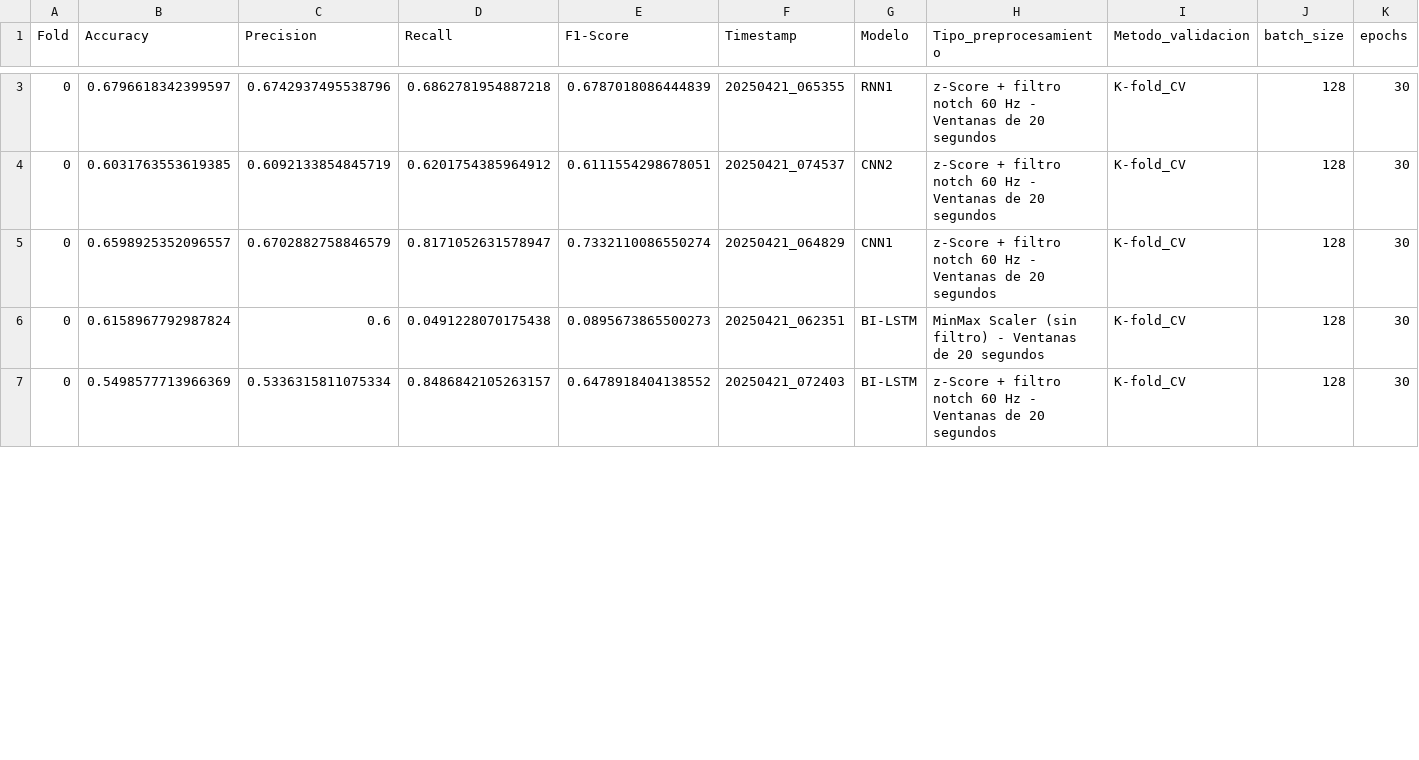
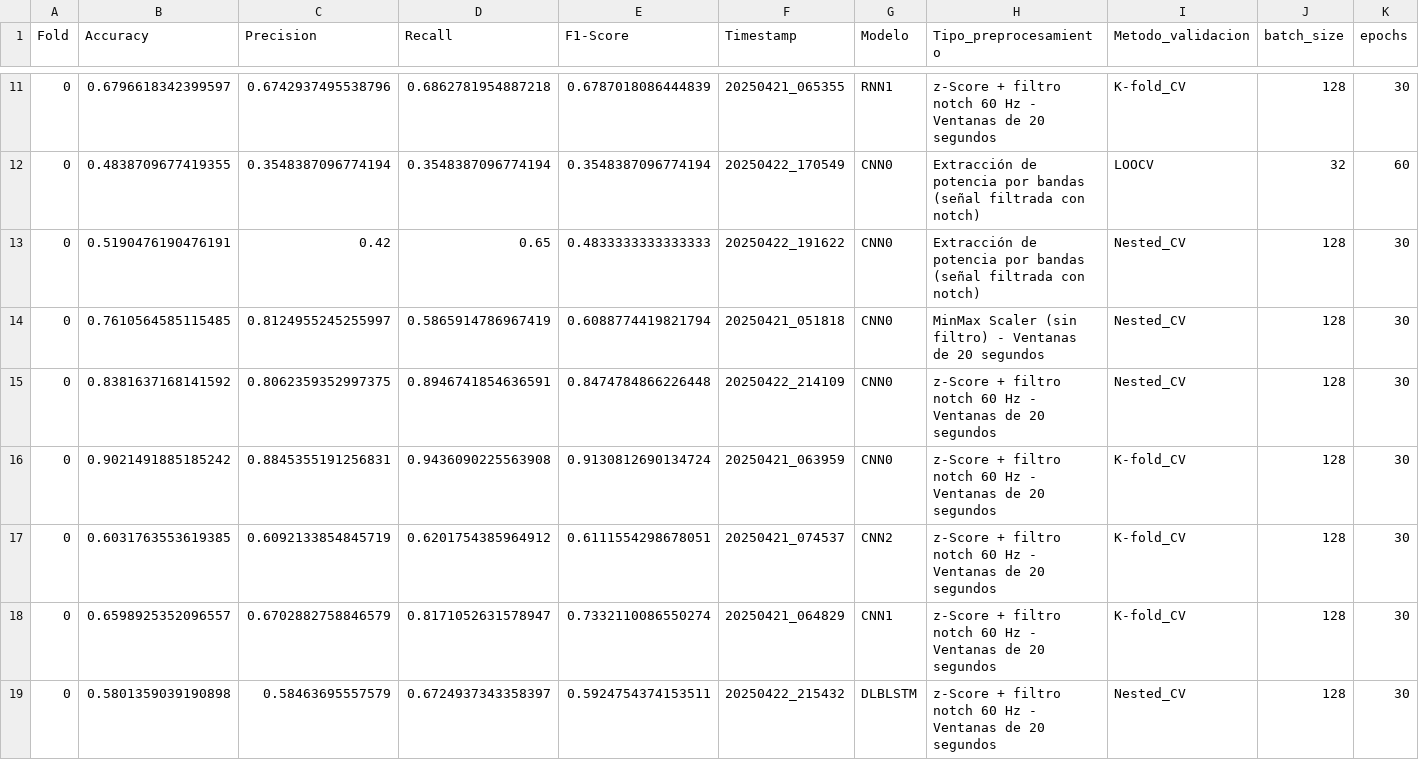
Before and after one commit to mrturizo/ClasificacionEEG_Parkinson, a CSV file: promedios_por_cada_ombinacion_modelos.csv, drawn as a sheet; only a part is shown, gaps mark what is left out; addresses are those after the commit; rows hold the shown columns only; the diff covers the shown part only; the diff names each change by its address in the sheet, - before the commit and + after, or states it on an @@ line.

Commit message:
Added promedios

```diff
--- a/promedios_por_cada_ombinacion_modelos.csv
+++ b/promedios_por_cada_ombinacion_modelos.csv
@@ row 9 moved to row 12: 0 @@
+row 13: 0 | 0.5190476190476191 | 0.42 | 0.65 | 0.4833333333333333 | 20250422_191622 | CNN0 | Extracción de potencia por bandas (señal filtrada con notch) | Nested_CV | 128 | 30
@@ row 10 moved to row 14: 0 @@
+row 15: 0 | 0.8381637168141592 | 0.8062359352997375 | 0.8946741854636591 | 0.8474784866226448 | 20250422_214109 | CNN0 | z-Score + filtro notch 60 Hz - Ventanas de 20 segundos | Nested_CV | 128 | 30
@@ row 11 moved to row 16: 0 @@
@@ row 6 moved to row 8: 0 @@
-B19 (Accuracy): 0.5498577713966369
+B19 (Accuracy): 0.5801359039190898
-C19 (Precision): 0.5336315811075334
+C19 (Precision): 0.58463695557579
-D19 (Recall): 0.8486842105263157
+D19 (Recall): 0.6724937343358397
-E19 (F1-Score): 0.6478918404138552
+E19 (F1-Score): 0.5924754374153511
-F19 (Timestamp): 20250421_072403
+F19 (Timestamp): 20250422_215432
-G19 (Modelo): BI-LSTM
+G19 (Modelo): DLBLSTM
-I19 (Metodo_validacion): K-fold_CV
+I19 (Metodo_validacion): Nested_CV
```
Also changed, not shown: 2 added rows, 6 moved rows and 14 edited cells elsewhere in this file.
